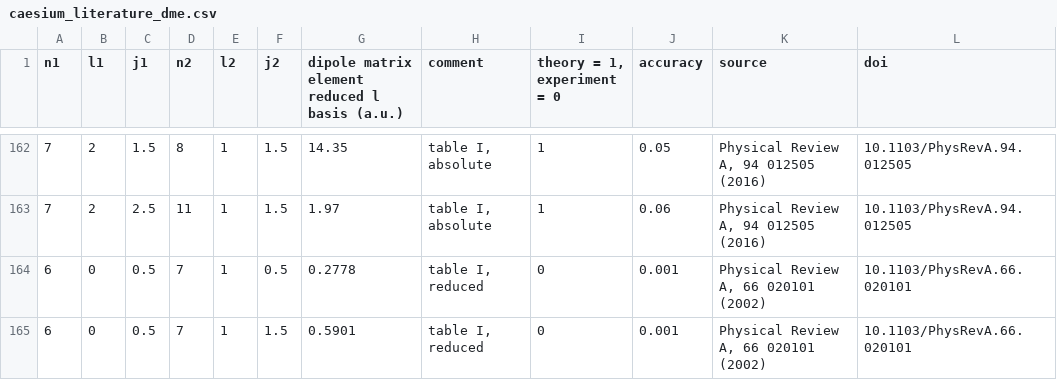
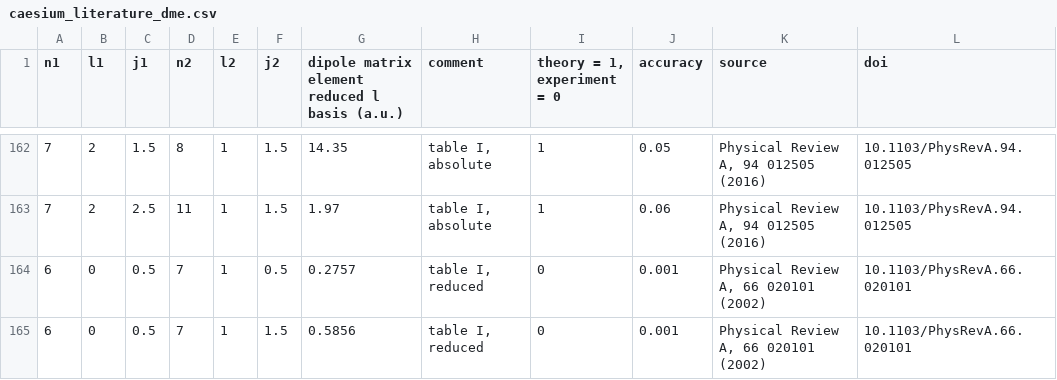
Before and after one commit to nikolasibalic/ARC-Alkali-Rydberg-Calculator, a CSV file: arc/data/caesium_literature_dme.csv, drawn as a sheet; only a part is shown, gaps mark what is left out.

Commit message:
Update caesium_literature_dme.csv

```diff
--- a/arc/data/caesium_literature_dme.csv
+++ b/arc/data/caesium_literature_dme.csv
@@ -163,3 +163,3 @@ n1,l1,j1,n2,l2,j2,dipole matrix element reduced l basis (a.u.),comment,"theory =
 7,2,2.5,11,1,1.5,1.97,"table I, absolute",1,0.06,"Physical Review A, 94 012505 (2016)",10.1103/PhysRevA.94.012505
-6,0,0.5,7,1,0.5,0.2778,"table I, reduced",0,0.001,"Physical Review A, 66 020101 (2002)",10.1103/PhysRevA.66.020101
-6,0,0.5,7,1,1.5,0.5901,"table I, reduced",0,0.001,"Physical Review A, 66 020101 (2002)",10.1103/PhysRevA.66.020101
+6,0,0.5,7,1,0.5,0.2757,"table I, reduced",0,0.001,"Physical Review A, 66 020101 (2002)",10.1103/PhysRevA.66.020101
+6,0,0.5,7,1,1.5,0.5856,"table I, reduced",0,0.001,"Physical Review A, 66 020101 (2002)",10.1103/PhysRevA.66.020101
```
